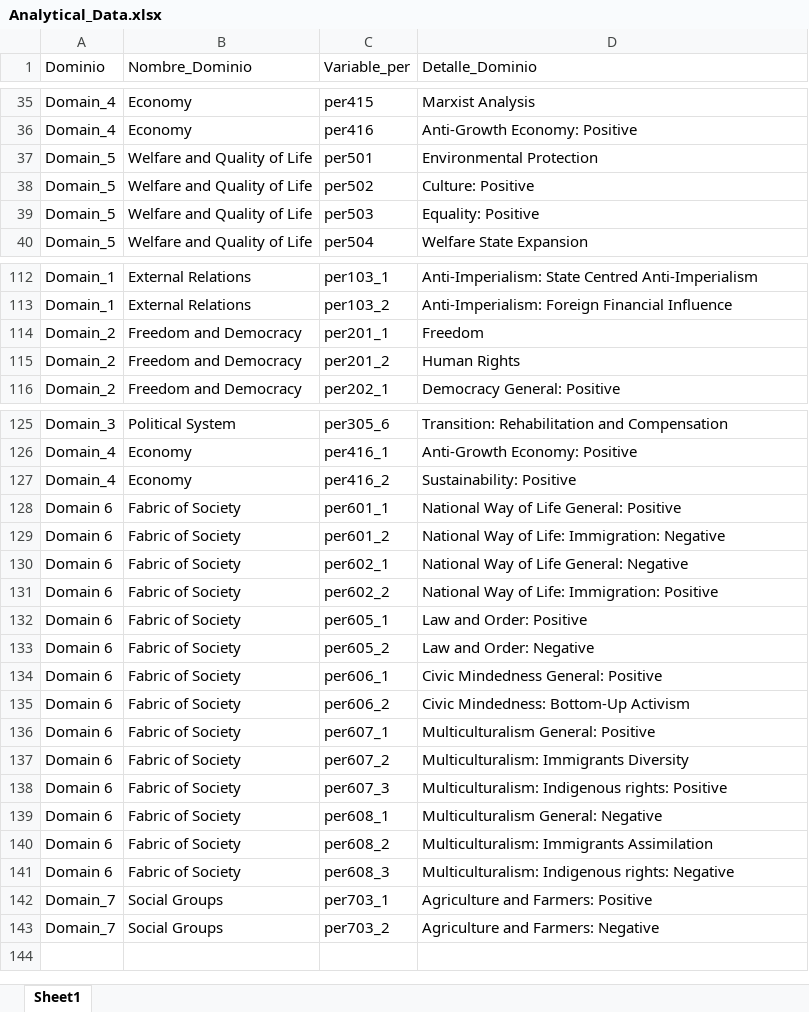
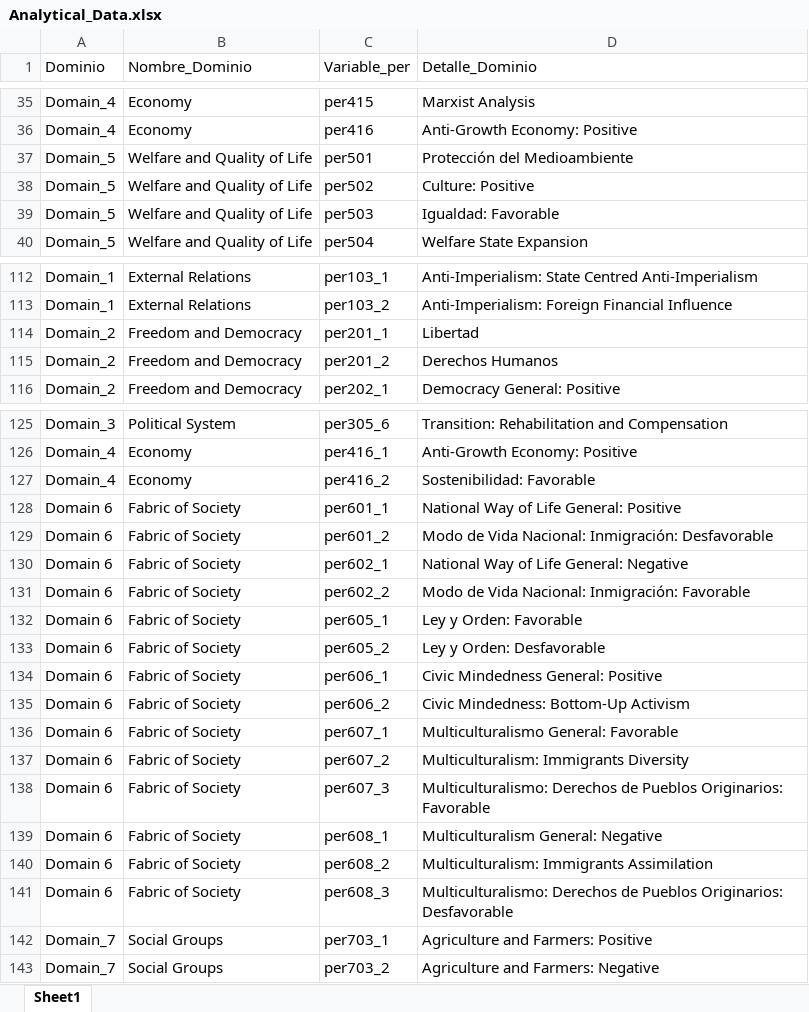
Before and after one commit to MatiasBunsterRaby/Capstone_git, an Excel workbook: notebooks/data/Analytical_Data.xlsx, sheet Sheet1, drawn as a sheet; only a part is shown, gaps mark what is left out; values as stored, in another font and other column widths than the file's, no borders; the diff covers the shown part only; the diff names each change by its address in the sheet, - before the commit and + after, or states it on an @@ line.

```diff
--- a/notebooks/data/Analytical_Data.xlsx (sheet Sheet1)
+++ b/notebooks/data/Analytical_Data.xlsx (sheet Sheet1)
-D37 (Detalle_Dominio): Environmental Protection
+D37 (Detalle_Dominio): Protección del Medioambiente
-D39 (Detalle_Dominio): Equality: Positive
+D39 (Detalle_Dominio): Igualdad: Favorable
-D114 (Detalle_Dominio): Freedom
+D114 (Detalle_Dominio): Libertad
-D115 (Detalle_Dominio): Human Rights
+D115 (Detalle_Dominio): Derechos Humanos
-D127 (Detalle_Dominio): Sustainability: Positive
+D127 (Detalle_Dominio): Sostenibilidad: Favorable
-D129 (Detalle_Dominio): National Way of Life: Immigration: Negative
+D129 (Detalle_Dominio): Modo de Vida Nacional: Inmigración: Desfavorable
-D131 (Detalle_Dominio): National Way of Life: Immigration: Positive
+D131 (Detalle_Dominio): Modo de Vida Nacional: Inmigración: Favorable
-D132 (Detalle_Dominio): Law and Order: Positive
+D132 (Detalle_Dominio): Ley y Orden: Favorable
-D133 (Detalle_Dominio): Law and Order: Negative
+D133 (Detalle_Dominio): Ley y Orden: Desfavorable
-D136 (Detalle_Dominio): Multiculturalism General: Positive
+D136 (Detalle_Dominio): Multiculturalismo General: Favorable
-D138 (Detalle_Dominio): Multiculturalism: Indigenous rights: Positive
+D138 (Detalle_Dominio): Multiculturalismo: Derechos de Pueblos Originarios: Favorable
-D141 (Detalle_Dominio): Multiculturalism: Indigenous rights: Negative
+D141 (Detalle_Dominio): Multiculturalismo: Derechos de Pueblos Originarios: Desfavorable
```
Also changed, not shown: 1 edited cell elsewhere in this sheet, notebooks/df_porcentual_Chile_ponderados.xlsx, 4 other files.
